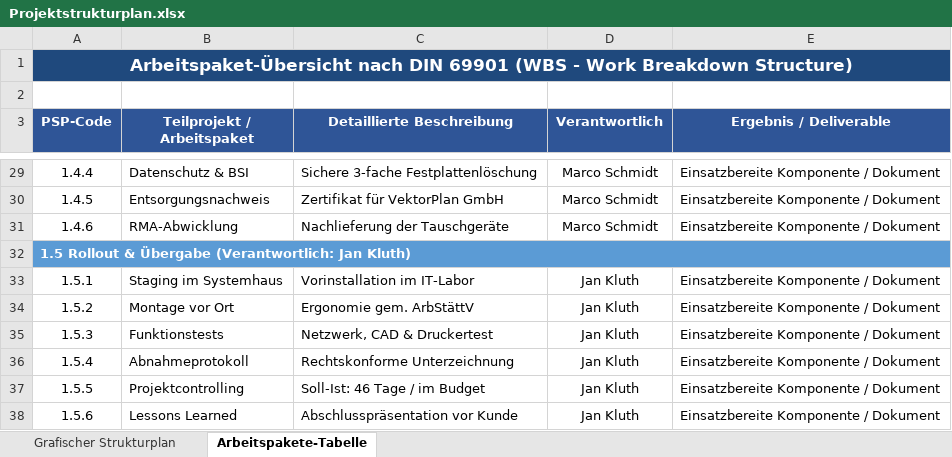
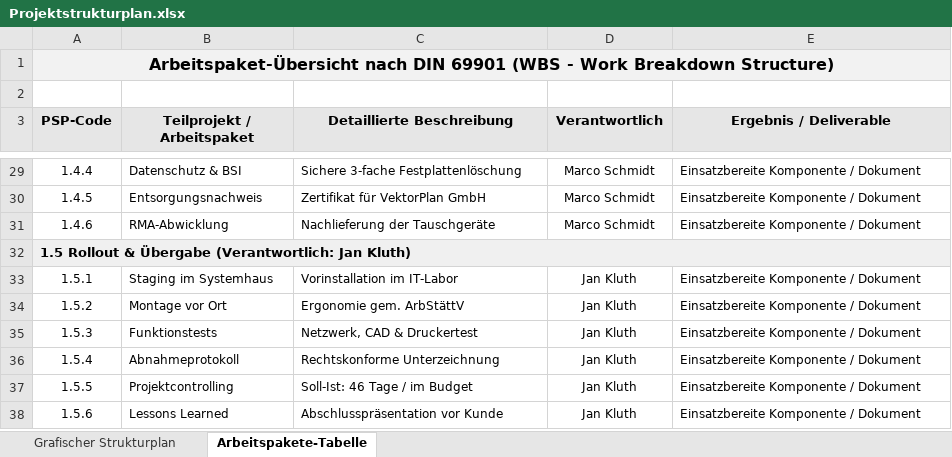
Before and after one commit to kluthjan/projekt_handlungsaufgabe, an Excel workbook: docs/01_Projektorganisation/Projektstrukturplan.xlsx, sheet Arbeitspakete-Tabelle, drawn as a sheet; only a part is shown, gaps mark what is left out; values as stored, in another font and other column widths than the file's, no borders; the diff covers the shown part only; the diff names each change by its address in the sheet, - before the commit and + after, or states it on an @@ line.

```diff
--- a/docs/01_Projektorganisation/Projektstrukturplan.xlsx (sheet Arbeitspakete-Tabelle)
+++ b/docs/01_Projektorganisation/Projektstrukturplan.xlsx (sheet Arbeitspakete-Tabelle)
@@ A1 text size: smaller, fill: #1F497D → #F2F2F2, text colour: #FFFFFF → black @@
@@ A3:E3 text colour: #FFFFFF → black, fill: #2F5597 → #E6E6E6 @@
@@ A29:E31 text size: smaller @@
@@ A32 text colour: #FFFFFF → black, fill: #5B9BD5 → #F0F0F0 @@
@@ A33:E38 text size: smaller @@
```
Also changed, not shown: cell formats elsewhere in this sheet, sheet Grafischer Strukturplan, docs/01_Projektorganisation/Netzplan.xlsx, 10 other files.
